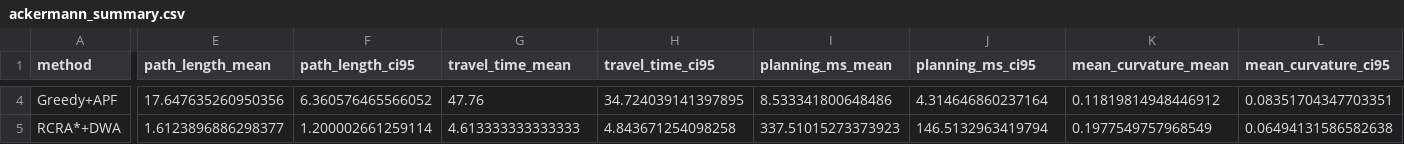
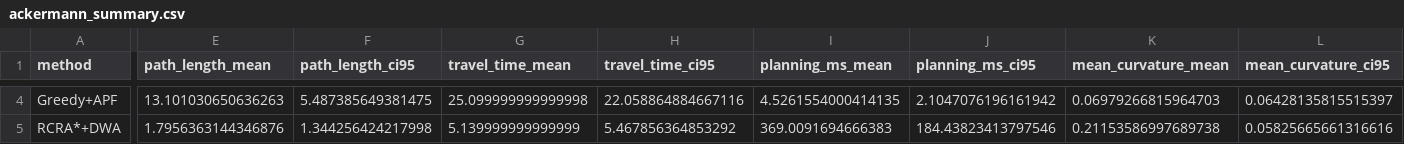
Before and after one commit to yangzhaofeng496/orchard_path_planning, a CSV file: results/ackermann_summary.csv, drawn as a sheet; only a part is shown, gaps mark what is left out; the diff covers the shown part only; the diff names each change by its address in the sheet, - before the commit and + after, or states it on an @@ line.

```diff
--- a/results/ackermann_summary.csv
+++ b/results/ackermann_summary.csv
-E4 (path_length_mean): 17.647635260950356
+E4 (path_length_mean): 13.101030650636263
-F4 (path_length_ci95): 6.360576465566052
+F4 (path_length_ci95): 5.487385649381475
-G4 (travel_time_mean): 47.76
+G4 (travel_time_mean): 25.099999999999998
-H4 (travel_time_ci95): 34.724039141397895
+H4 (travel_time_ci95): 22.058864884667116
-I4 (planning_ms_mean): 8.533341800648486
+I4 (planning_ms_mean): 4.5261554000414135
-J4 (planning_ms_ci95): 4.314646860237164
+J4 (planning_ms_ci95): 2.1047076196161942
-K4 (mean_curvature_mean): 0.11819814948446912
+K4 (mean_curvature_mean): 0.06979266815964703
-L4 (mean_curvature_ci95): 0.08351704347703351
+L4 (mean_curvature_ci95): 0.06428135815515397
-E5 (path_length_mean): 1.6123896886298377
+E5 (path_length_mean): 1.7956363144346876
-F5 (path_length_ci95): 1.200002661259114
+F5 (path_length_ci95): 1.344256424217998
-G5 (travel_time_mean): 4.613333333333333
+G5 (travel_time_mean): 5.139999999999999
-H5 (travel_time_ci95): 4.843671254098258
+H5 (travel_time_ci95): 5.467856364853292
-I5 (planning_ms_mean): 337.51015273373923
+I5 (planning_ms_mean): 369.0091694666383
-J5 (planning_ms_ci95): 146.5132963419794
+J5 (planning_ms_ci95): 184.43823413797546
-K5 (mean_curvature_mean): 0.1977549757968549
+K5 (mean_curvature_mean): 0.21153586997689738
-L5 (mean_curvature_ci95): 0.06494131586582638
+L5 (mean_curvature_ci95): 0.05825665661316616
```
Also changed, not shown: 96 edited cells elsewhere in this file.
